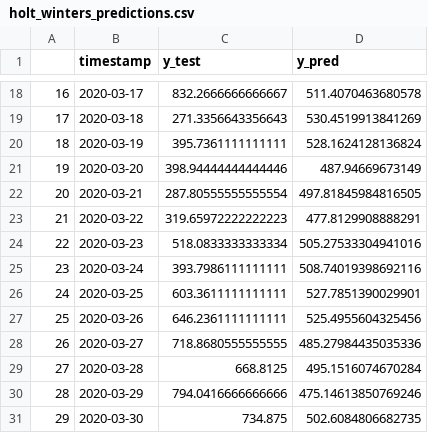
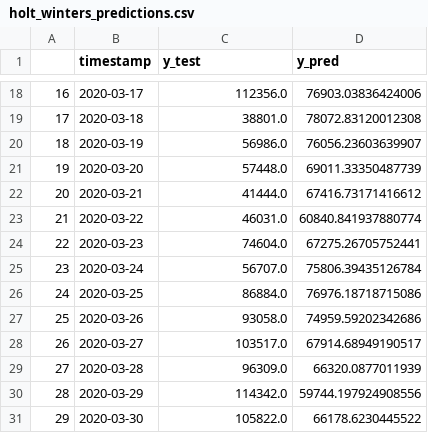
Before and after one commit to serykhelena/forecasting-sample, a CSV file: data/predictions/holt_winters_predictions.csv, drawn as a sheet; only a part is shown, gaps mark what is left out; the diff covers the shown part only.

```diff
--- a/data/predictions/holt_winters_predictions.csv
+++ b/data/predictions/holt_winters_predictions.csv
@@ -18,14 +18,14 @@
-16,2020-03-17,832.2666666666667,511.4070463680578
-17,2020-03-18,271.3356643356643,530.4519913841269
-18,2020-03-19,395.7361111111111,528.1624128136824
-19,2020-03-20,398.94444444444446,487.94669673149
-20,2020-03-21,287.80555555555554,497.81845984816505
-21,2020-03-22,319.65972222222223,477.8129908888291
-22,2020-03-23,518.0833333333334,505.27533304941016
-23,2020-03-24,393.7986111111111,508.74019398692116
-24,2020-03-25,603.3611111111111,527.7851390029901
-25,2020-03-26,646.2361111111111,525.4955604325456
-26,2020-03-27,718.8680555555555,485.27984435035336
-27,2020-03-28,668.8125,495.1516074670284
-28,2020-03-29,794.0416666666666,475.14613850769246
-29,2020-03-30,734.875,502.6084806682735
+16,2020-03-17,112356.0,76903.03836424006
+17,2020-03-18,38801.0,78072.83120012308
+18,2020-03-19,56986.0,76056.23603639907
+19,2020-03-20,57448.0,69011.33350487739
+20,2020-03-21,41444.0,67416.73171416612
+21,2020-03-22,46031.0,60840.841937880774
+22,2020-03-23,74604.0,67275.26705752441
+23,2020-03-24,56707.0,75806.39435126784
+24,2020-03-25,86884.0,76976.18718715086
+25,2020-03-26,93058.0,74959.59202342686
+26,2020-03-27,103517.0,67914.68949190517
+27,2020-03-28,96309.0,66320.0877011939
+28,2020-03-29,114342.0,59744.197924908556
+29,2020-03-30,105822.0,66178.6230445522
```
Also changed, not shown: 32 edited cells elsewhere in this file, data/datasets/test.csv, 5 other files.
